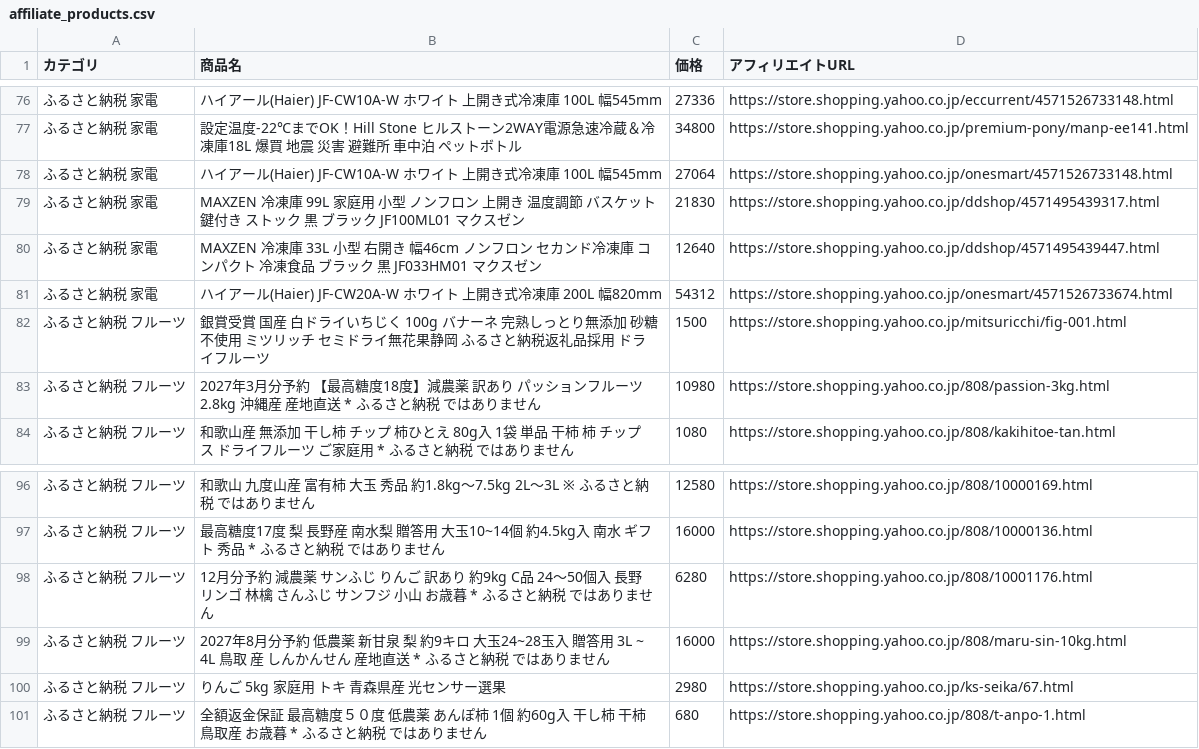
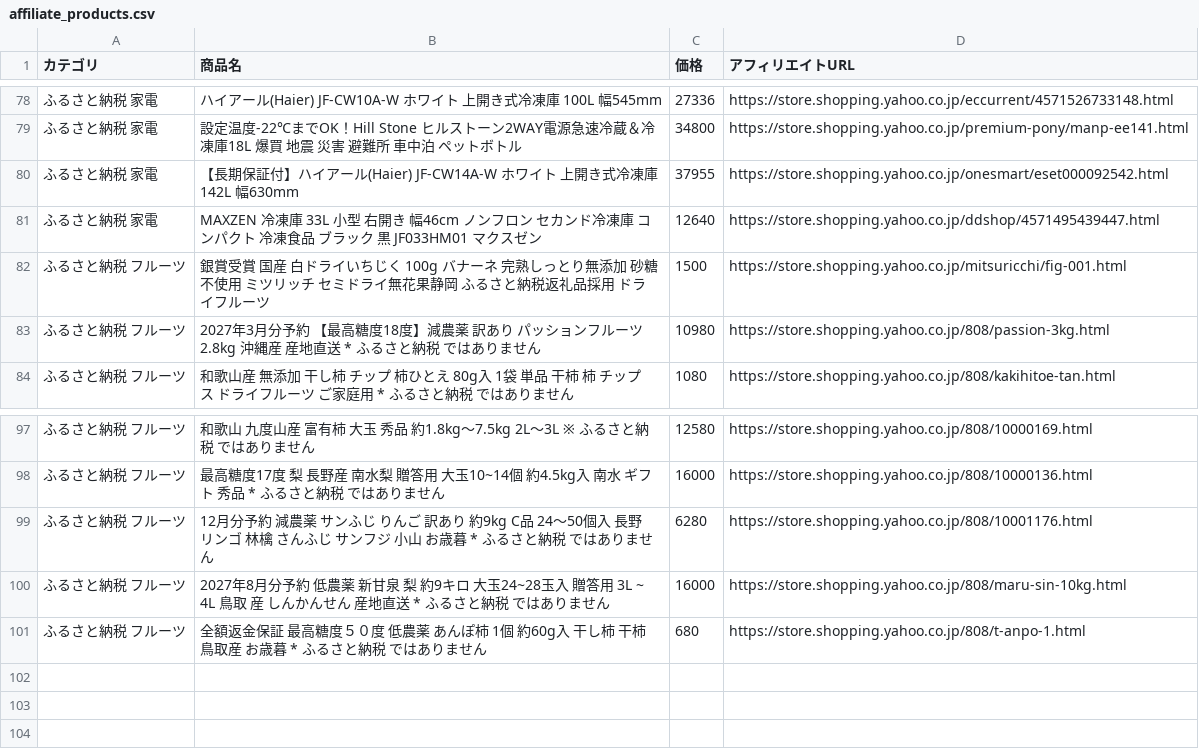
Before and after one commit to nrh44702-cell/yahoo-furusato, a CSV file: affiliate_products.csv, drawn as a sheet; only a part is shown, gaps mark what is left out; the diff covers the shown part only.

```diff
--- a/affiliate_products.csv
+++ b/affiliate_products.csv
@@ -77,6 +79,4 @@
 ふるさと納税 家電,設定温度-22℃までOK！Hill Stone ヒルストーン2WAY電源急速冷蔵＆冷凍庫18L 爆買 地震 災害 避難所 車中泊 ペットボトル,34800,https://store.shopping.yahoo.co.jp/premium-pony/manp-ee141.html
-ふるさと納税 家電,ハイアール(Haier) JF-CW10A-W ホワイト 上開き式冷凍庫 100L 幅545mm,27064,https://store.shopping.yahoo.co.jp/onesmart/4571526733148.html
-ふるさと納税 家電,MAXZEN 冷凍庫 99L 家庭用 小型 ノンフロン 上開き 温度調節 バスケット 鍵付き ストック 黒 ブラック JF100ML01 マクスゼン,21830,https://store.shopping.yahoo.co.jp/ddshop/4571495439317.html
+ふるさと納税 家電,【長期保証付】ハイアール(Haier) JF-CW14A-W ホワイト 上開き式冷凍庫 142L 幅630mm,37955,https://store.shopping.yahoo.co.jp/onesmart/eset000092542.html
 ふるさと納税 家電,MAXZEN 冷凍庫 33L 小型 右開き 幅46cm ノンフロン セカンド冷凍庫 コンパクト 冷凍食品 ブラック 黒 JF033HM01 マクスゼン,12640,https://store.shopping.yahoo.co.jp/ddshop/4571495439447.html
-ふるさと納税 家電,ハイアール(Haier) JF-CW20A-W ホワイト 上開き式冷凍庫 200L 幅820mm,54312,https://store.shopping.yahoo.co.jp/onesmart/4571526733674.html
 ふるさと納税 フルーツ,銀賞受賞 国産 白ドライいちじく 100g  バナーネ 完熟しっとり無添加 砂糖不使用 ミツリッチ セミドライ無花果静岡 ふるさと納税返礼品採用 ドライフルーツ,1500,https://store.shopping.yahoo.co.jp/mitsuricchi/fig-001.html
@@ -99,3 +100,2 @@
 ふるさと納税 フルーツ,2027年8月分予約 低農薬 新甘泉 梨 約9キロ 大玉24~28玉入 贈答用 3L ~ 4L 鳥取 産 しんかんせん 産地直送 * ふるさと納税 ではありません,16000,https://store.shopping.yahoo.co.jp/808/maru-sin-10kg.html
-ふるさと納税 フルーツ,りんご　5kg　家庭用　トキ　青森県産　光センサー選果,2980,https://store.shopping.yahoo.co.jp/ks-seika/67.html
 ふるさと納税 フルーツ,全額返金保証 最高糖度５０度 低農薬 あんぽ柿 1個 約60g入 干し柿  干柿 鳥取産 お歳暮 * ふるさと納税 ではありません,680,https://store.shopping.yahoo.co.jp/808/t-anpo-1.html
```
Also changed, not shown: 7 added rows, 5 removed rows, 13 moved rows and 11 edited cells elsewhere in this file, 1 other file.
